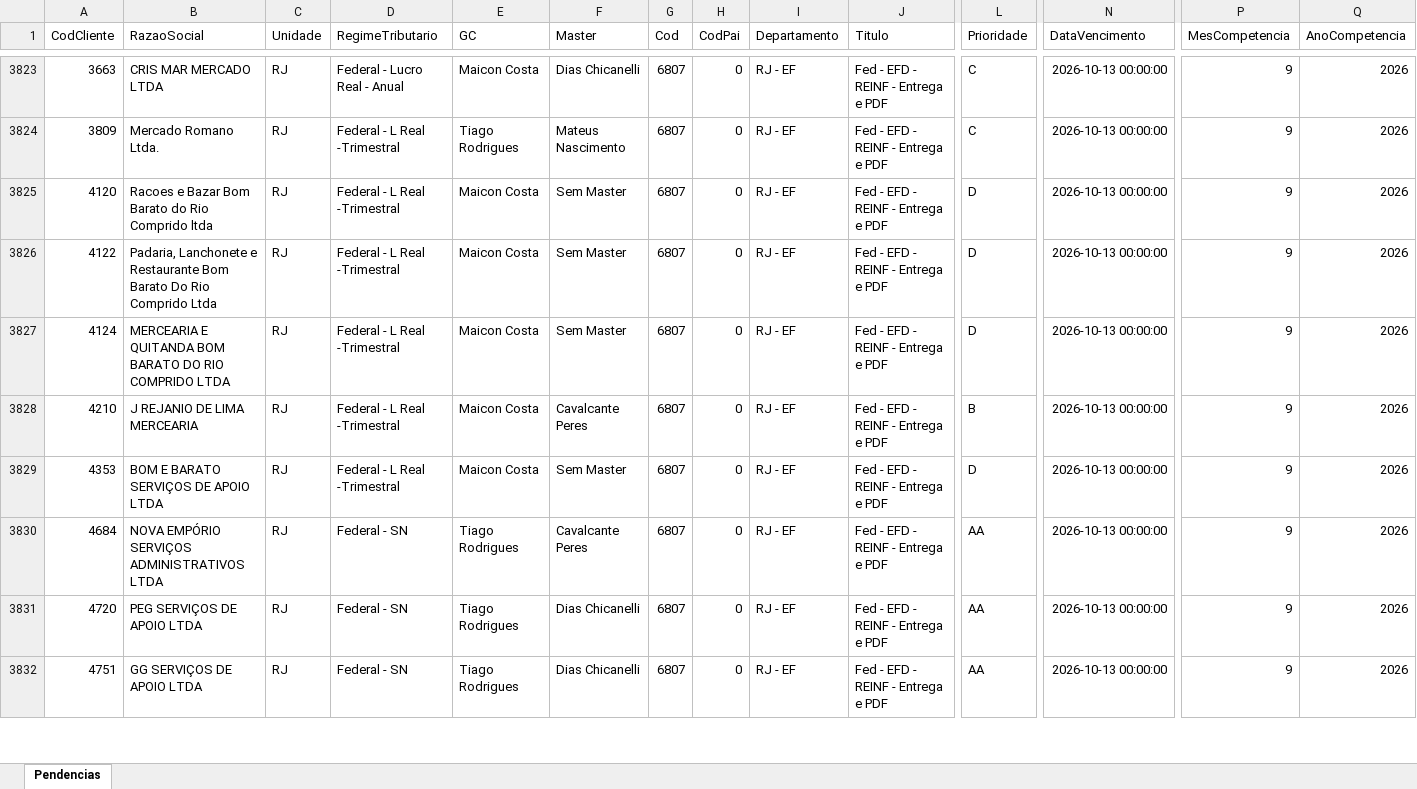
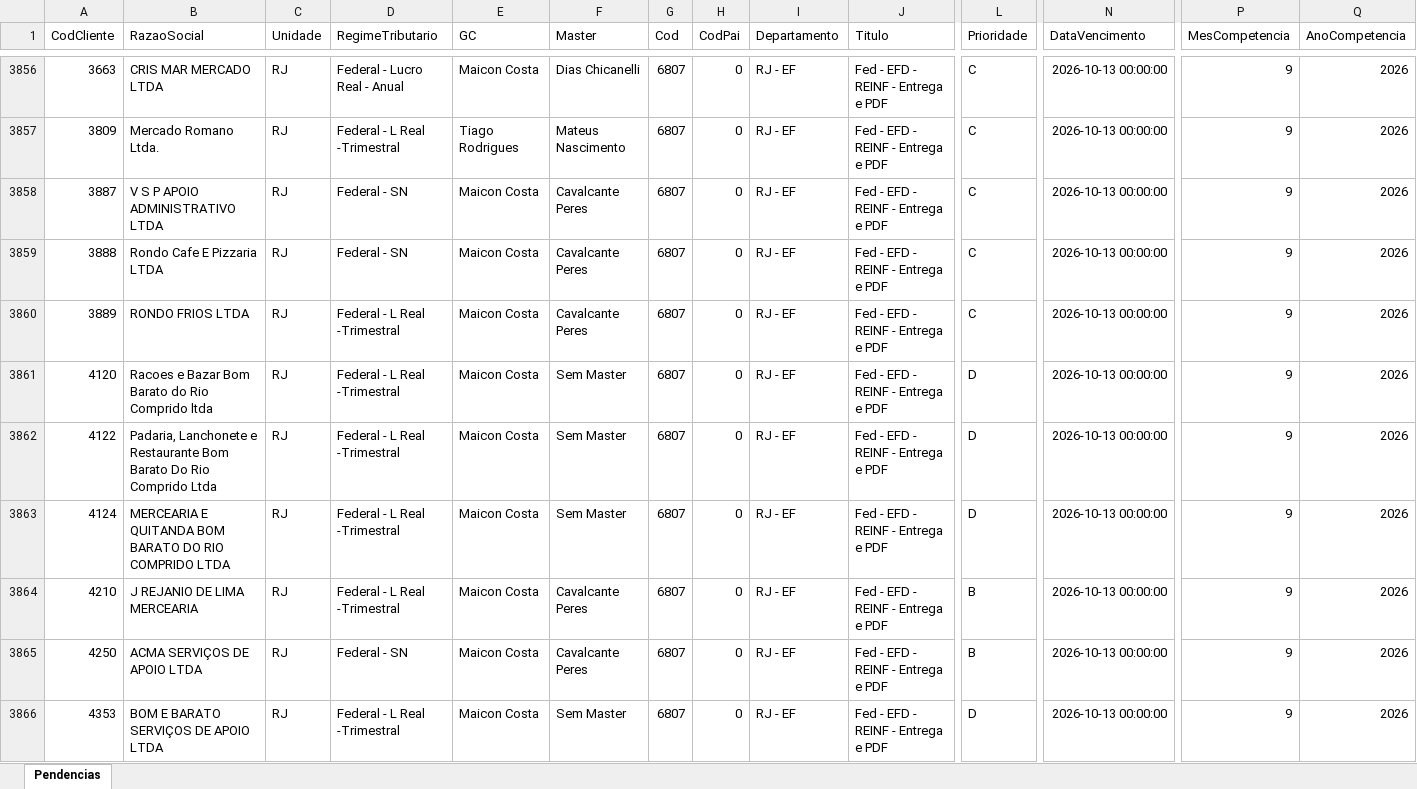
Before and after one commit to Controladoria-MG/Tarefas-baixadas, an Excel workbook: data/base/rio_de_janeiro.xlsx, sheet Pendencias, drawn as a sheet; only a part is shown, gaps mark what is left out; the shorter side is filled out with more unchanged rows; values as stored, in another font and other column widths than the file's, no borders; rows hold the shown columns only; the diff covers the shown part only; the diff names each change by its address in the sheet, - before the commit and + after, or states it on an @@ line.

```diff
--- a/data/base/rio_de_janeiro.xlsx (sheet Pendencias)
+++ b/data/base/rio_de_janeiro.xlsx (sheet Pendencias)
+row 3858: 3887 | V S P APOIO ADMINISTRATIVO LTDA | RJ | Federal - SN | Maicon Costa | Cavalcante Peres | 6807 | 0 | RJ - EF | Fed - EFD - REINF - Entrega e PDF | C | 2026-10-13 00:00:00 | 9 | 2026
+row 3859: 3888 | Rondo Cafe E Pizzaria LTDA | RJ | Federal - SN | Maicon Costa | Cavalcante Peres | 6807 | 0 | RJ - EF | Fed - EFD - REINF - Entrega e PDF | C | 2026-10-13 00:00:00 | 9 | 2026
+row 3860: 3889 | RONDO FRIOS LTDA | RJ | Federal - L Real -Trimestral | Maicon Costa | Cavalcante Peres | 6807 | 0 | RJ - EF | Fed - EFD - REINF - Entrega e PDF | C | 2026-10-13 00:00:00 | 9 | 2026
+row 3865: 4250 | ACMA SERVIÇOS DE APOIO LTDA | RJ | Federal - SN | Maicon Costa | Cavalcante Peres | 6807 | 0 | RJ - EF | Fed - EFD - REINF - Entrega e PDF | B | 2026-10-13 00:00:00 | 9 | 2026
```
Also changed, not shown: 43 added rows, 5 removed rows, 15 moved rows and 24 edited cells elsewhere in this sheet, data/base/goias.xlsx, data/base/santos.xlsx, 5 other files.
